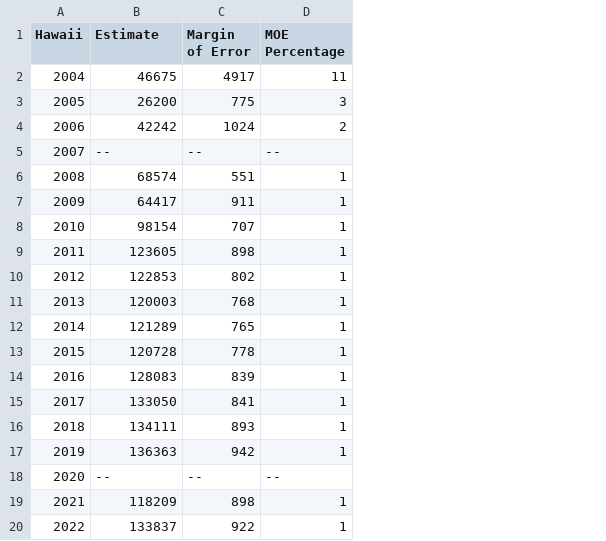
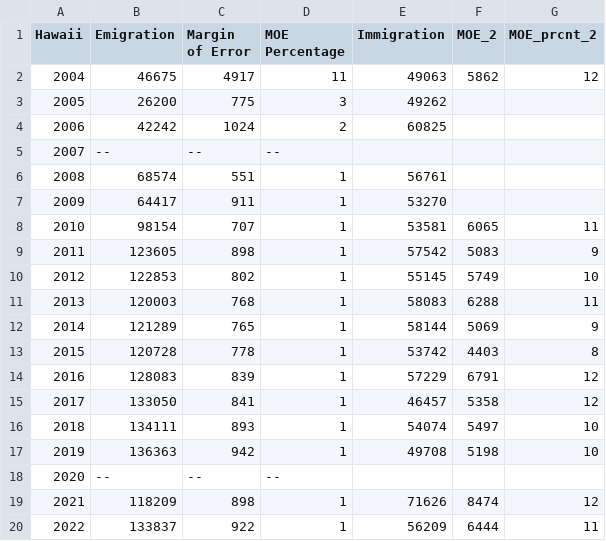
Before and after one commit to samleeherring/Hawaii_population_study, a CSV file: data/HI_population_movement.csv, drawn as a sheet; the diff names each change by its address in the sheet, - before the commit and + after, or states it on an @@ line.

Commit message:
Tracking emigration against immigration trends for state of HI

```diff
--- a/data/HI_population_movement.csv
+++ b/data/HI_population_movement.csv
+column E (Immigration), rows 2-20: 49063 | 49262 | 60825 |  | 56761 | 53270 | 53581 | 57542 | 55145 | 58083 | 58144 | 53742 | 57229 | 46457 | 54074 | 49708 |  | 71626 | 56209
+column F (MOE_2), rows 2-20: 5862 |  |  |  |  |  | 6065 | 5083 | 5749 | 6288 | 5069 | 4403 | 6791 | 5358 | 5497 | 5198 |  | 8474 | 6444
+column G (MOE_prcnt_2), rows 2-20: 12 |  |  |  |  |  | 11 | 9 | 10 | 11 | 9 | 8 | 12 | 12 | 10 | 10 |  | 12 | 11
-B1: Estimate
+B1: Emigration
```
Also changed, not shown: 2 other files.
